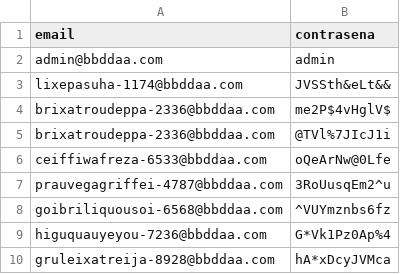
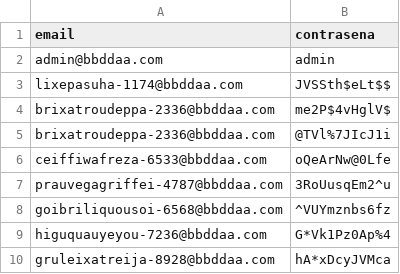
Before and after one commit to VenturaLM/Advanced_Data_Bases, a CSV file: datasets/usuarios.csv, drawn as a sheet.

```diff
--- a/datasets/usuarios.csv
+++ b/datasets/usuarios.csv
@@ -2,3 +2,3 @@ email;contrasena
 admin@bbddaa.com;admin
-lixepasuha-1174@bbddaa.com;JVSSth&eLt&&
+lixepasuha-1174@bbddaa.com;JVSSth$eLt$$
 brixatroudeppa-2336@bbddaa.com;me2P$4vHglV$
```
Also changed, not shown: datasets/albumes.csv, datasets/artistas.csv, 8 other files.
